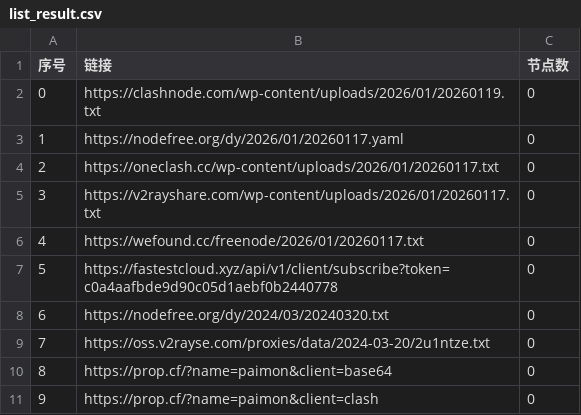
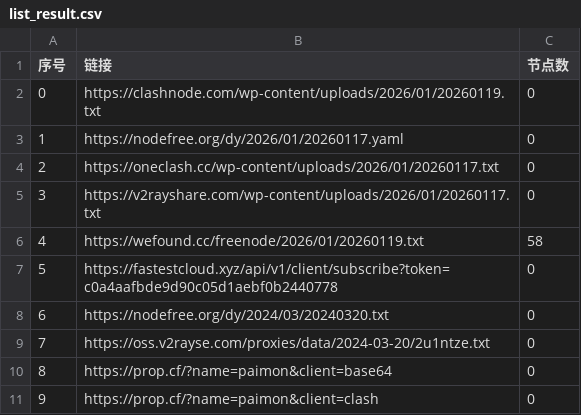
Before and after one commit to hellojimlee/AutoMergePublicNodes, a CSV file: list_result.csv, drawn as a sheet; only a part is shown.

```diff
--- a/list_result.csv
+++ b/list_result.csv
@@ -5,3 +5,3 @@
 3,https://v2rayshare.com/wp-content/uploads/2026/01/20260117.txt,0
-4,https://wefound.cc/freenode/2026/01/20260117.txt,0
+4,https://wefound.cc/freenode/2026/01/20260119.txt,58
 5,https://fastestcloud.xyz/api/v1/client/subscribe?token=c0a4aafbde9d90c05d1aebf0b2440778,0
```
Also changed, not shown: 4 other files.
